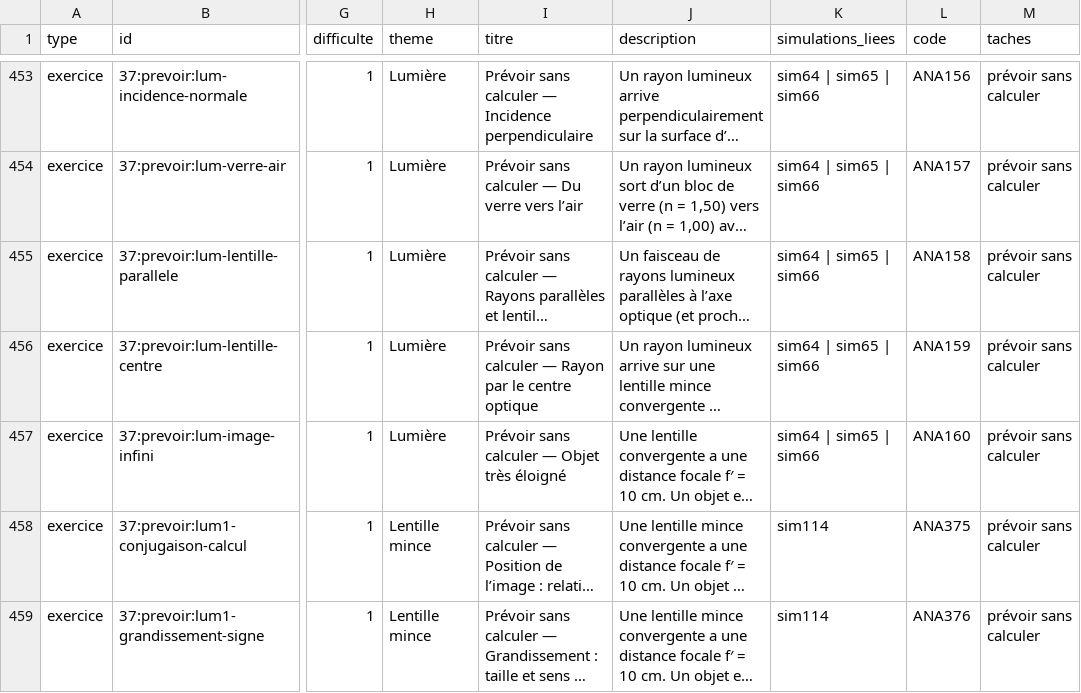
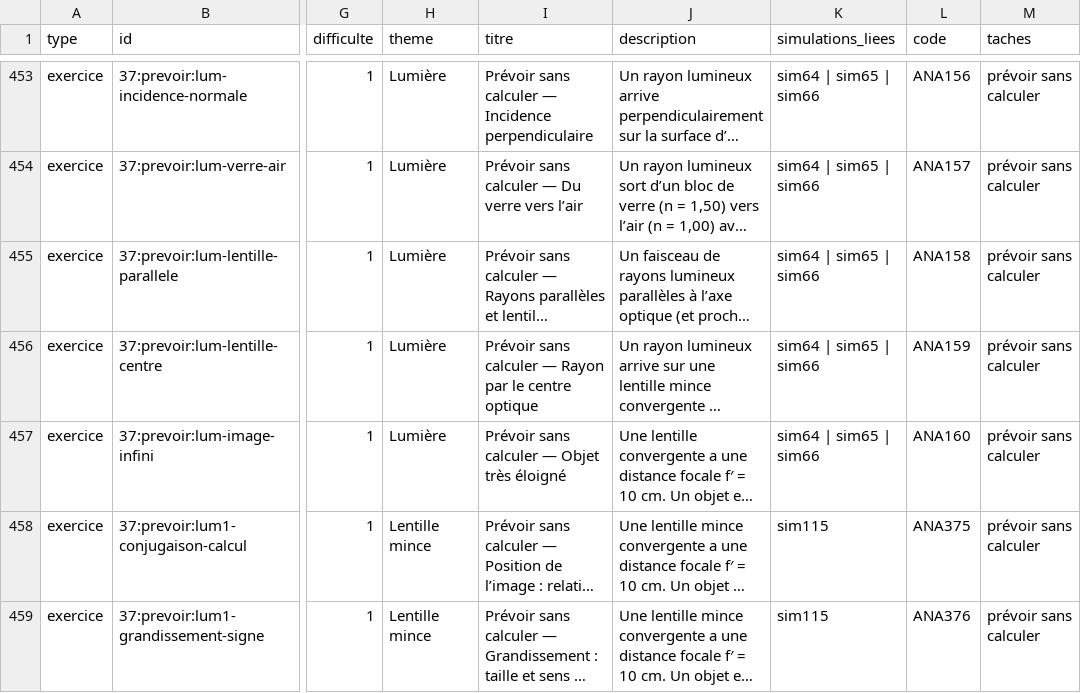
Before and after one commit to nilsprofgrenoble/simulations-chimie, a CSV file: public/catalogue.csv, drawn as a sheet; only a part is shown, gaps mark what is left out; long unchanged cells end in …; the diff covers the shown part only; the diff names each change by its address in the sheet, - before the commit and + after, or states it on an @@ line.

```diff
--- a/public/catalogue.csv
+++ b/public/catalogue.csv
-K458:K459 (simulations_liees): sim114
+K458:K459 (simulations_liees): sim115
```
Also changed, not shown: 12 edited cells elsewhere in this file, 7 other files.
